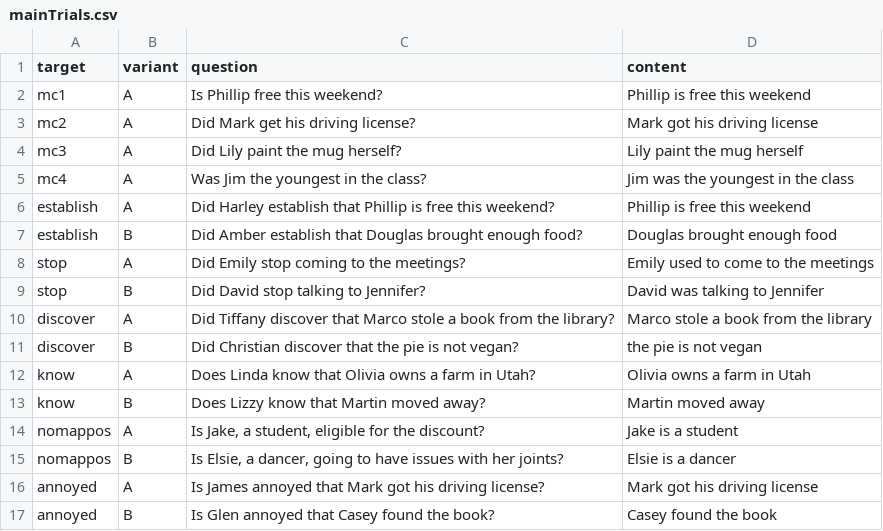
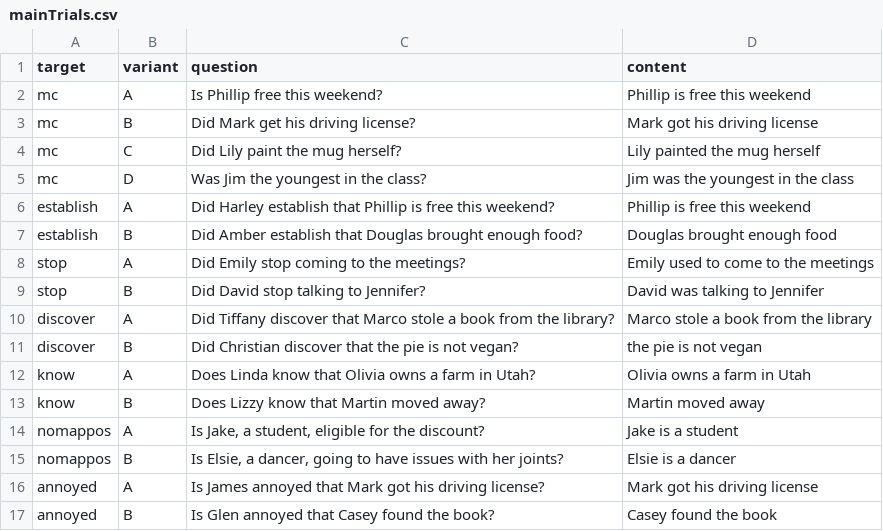
Before and after one commit to ErikZeiner/ProjectReachWeb, a CSV file: trials/mainTrials.csv, drawn as a sheet.

```diff
--- a/trials/mainTrials.csv
+++ b/trials/mainTrials.csv
@@ -1,6 +1,6 @@
 "target";"variant";"question";"content"
-"mc1";"A";"Is Phillip free this weekend?";"Phillip is free this weekend"
-"mc2";"A";"Did Mark get his driving license?";"Mark got his driving license"
-"mc3";"A";"Did Lily paint the mug herself?";"Lily paint the mug herself"
-"mc4";"A";"Was Jim the youngest in the class?";"Jim was the youngest in the class"
+"mc";"A";"Is Phillip free this weekend?";"Phillip is free this weekend"
+"mc";"B";"Did Mark get his driving license?";"Mark got his driving license"
+"mc";"C";"Did Lily paint the mug herself?";"Lily painted the mug herself"
+"mc";"D";"Was Jim the youngest in the class?";"Jim was the youngest in the class"
 "establish";"A";"Did Harley establish that Phillip is free this weekend?";"Phillip is free this weekend"
```
Also changed, not shown: 9 other files.
